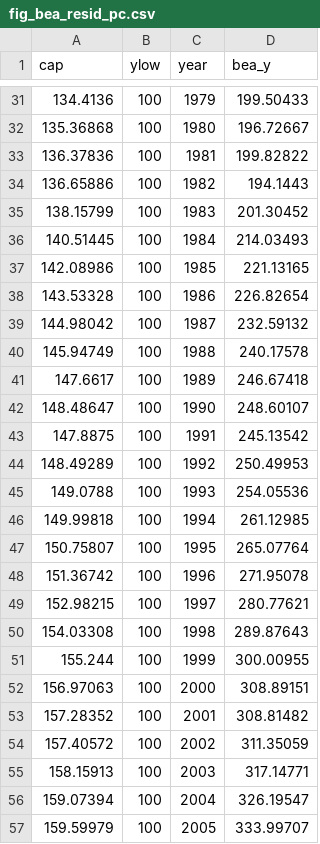
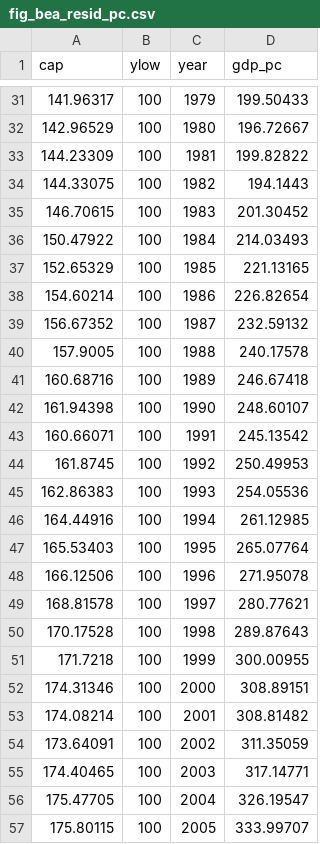
Before and after one commit to dvollrath/GrowthEcon, a CSV file: assets/figure/fig_bea_resid_pc.csv, drawn as a sheet; only a part is shown, gaps mark what is left out; the diff covers the shown part only.

```diff
--- a/assets/figure/fig_bea_resid_pc.csv
+++ b/assets/figure/fig_bea_resid_pc.csv
@@ -1 +1 @@
-cap,ylow,year,bea_y
+cap,ylow,year,gdp_pc
@@ -31,27 +31,27 @@ cap,ylow,year,bea_y
-134.4136,100,1979,199.50433
-135.36868,100,1980,196.72667
-136.37836,100,1981,199.82822
-136.65886,100,1982,194.1443
-138.15799,100,1983,201.30452
-140.51445,100,1984,214.03493
-142.08986,100,1985,221.13165
-143.53328,100,1986,226.82654
-144.98042,100,1987,232.59132
-145.94749,100,1988,240.17578
-147.6617,100,1989,246.67418
-148.48647,100,1990,248.60107
-147.8875,100,1991,245.13542
-148.49289,100,1992,250.49953
-149.0788,100,1993,254.05536
-149.99818,100,1994,261.12985
-150.75807,100,1995,265.07764
-151.36742,100,1996,271.95078
-152.98215,100,1997,280.77621
-154.03308,100,1998,289.87643
-155.244,100,1999,300.00955
-156.97063,100,2000,308.89151
-157.28352,100,2001,308.81482
-157.40572,100,2002,311.35059
-158.15913,100,2003,317.14771
-159.07394,100,2004,326.19547
-159.59979,100,2005,333.99707
+141.96317,100,1979,199.50433
+142.96529,100,1980,196.72667
+144.23309,100,1981,199.82822
+144.33075,100,1982,194.1443
+146.70615,100,1983,201.30452
+150.47922,100,1984,214.03493
+152.65329,100,1985,221.13165
+154.60214,100,1986,226.82654
+156.67352,100,1987,232.59132
+157.9005,100,1988,240.17578
+160.68716,100,1989,246.67418
+161.94398,100,1990,248.60107
+160.66071,100,1991,245.13542
+161.8745,100,1992,250.49953
+162.86383,100,1993,254.05536
+164.44916,100,1994,261.12985
+165.53403,100,1995,265.07764
+166.12506,100,1996,271.95078
+168.81578,100,1997,280.77621
+170.17528,100,1998,289.87643
+171.7218,100,1999,300.00955
+174.31346,100,2000,308.89151
+174.08214,100,2001,308.81482
+173.64091,100,2002,311.35059
+174.40465,100,2003,317.14771
+175.47705,100,2004,326.19547
+175.80115,100,2005,333.99707
```
Also changed, not shown: 31 edited cells elsewhere in this file, assets/figure/fig_H_USA.csv, assets/figure/fig_H_growth_USA.csv, 37 other files.
